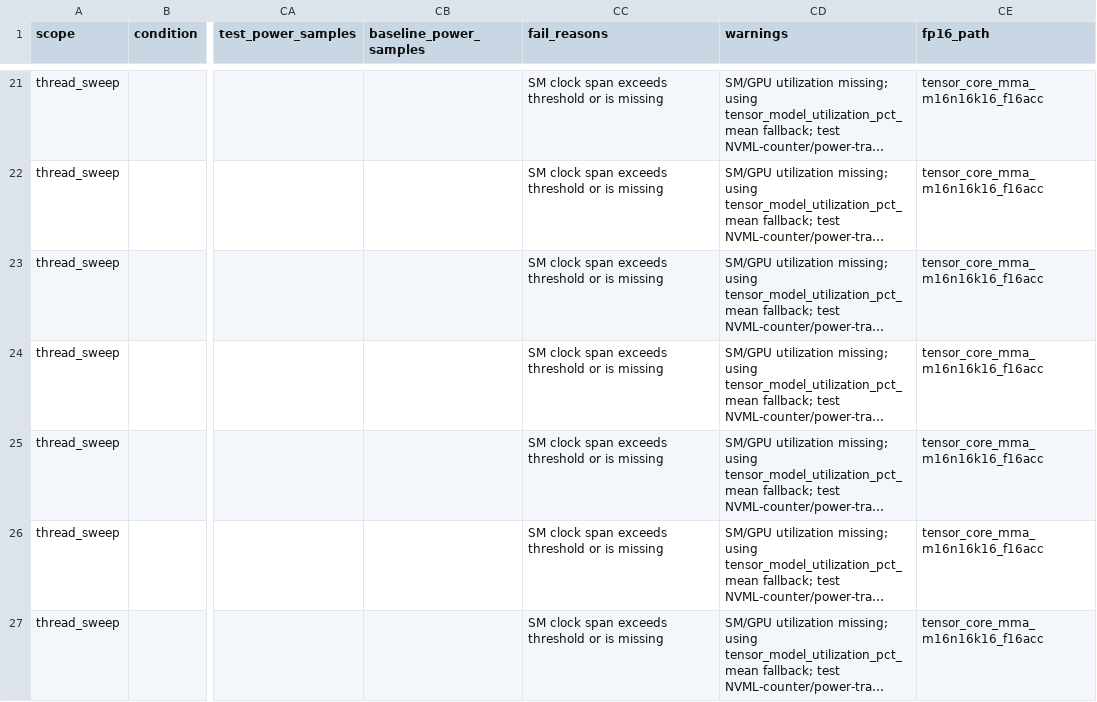
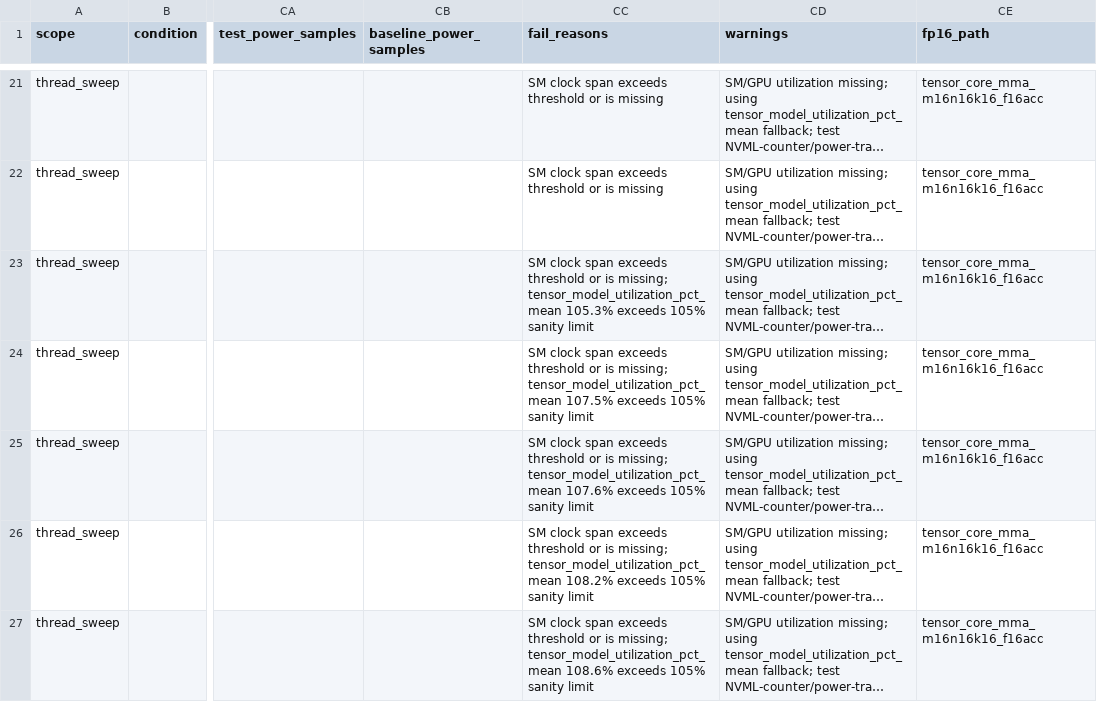
Before and after one commit to ByungwooBangKU/accelwattch, a CSV file: util/fp16_energy_impl/results/fp16_launch_shape_warpsync_rtx3090_20260602_direct/quality_gates.csv, drawn as a sheet; only a part is shown, gaps mark what is left out; long unchanged cells end in …; the diff covers the shown part only; the diff names each change by its address in the sheet, - before the commit and + after, or states it on an @@ line.

Commit message:
Gate impossible Tensor model utilization

```diff
--- a/util/fp16_energy_impl/results/fp16_launch_shape_warpsync_rtx3090_20260602_direct/quality_gates.csv
+++ b/util/fp16_energy_impl/results/fp16_launch_shape_warpsync_rtx3090_20260602_direct/quality_gates.csv
-CC23 (fail_reasons): …or is missing
+CC23 (fail_reasons): …or is missing; tensor_model_utilization_pct_mean 105.3% exceeds 105% sanity limit
-CC24 (fail_reasons): …or is missing
+CC24 (fail_reasons): …or is missing; tensor_model_utilization_pct_mean 107.5% exceeds 105% sanity limit
-CC25 (fail_reasons): …or is missing
+CC25 (fail_reasons): …or is missing; tensor_model_utilization_pct_mean 107.6% exceeds 105% sanity limit
-CC26 (fail_reasons): …or is missing
+CC26 (fail_reasons): …or is missing; tensor_model_utilization_pct_mean 108.2% exceeds 105% sanity limit
-CC27 (fail_reasons): …or is missing
+CC27 (fail_reasons): …or is missing; tensor_model_utilization_pct_mean 108.6% exceeds 105% sanity limit
```
Also changed, not shown: 5 edited cells elsewhere in this file, 6 other files.
